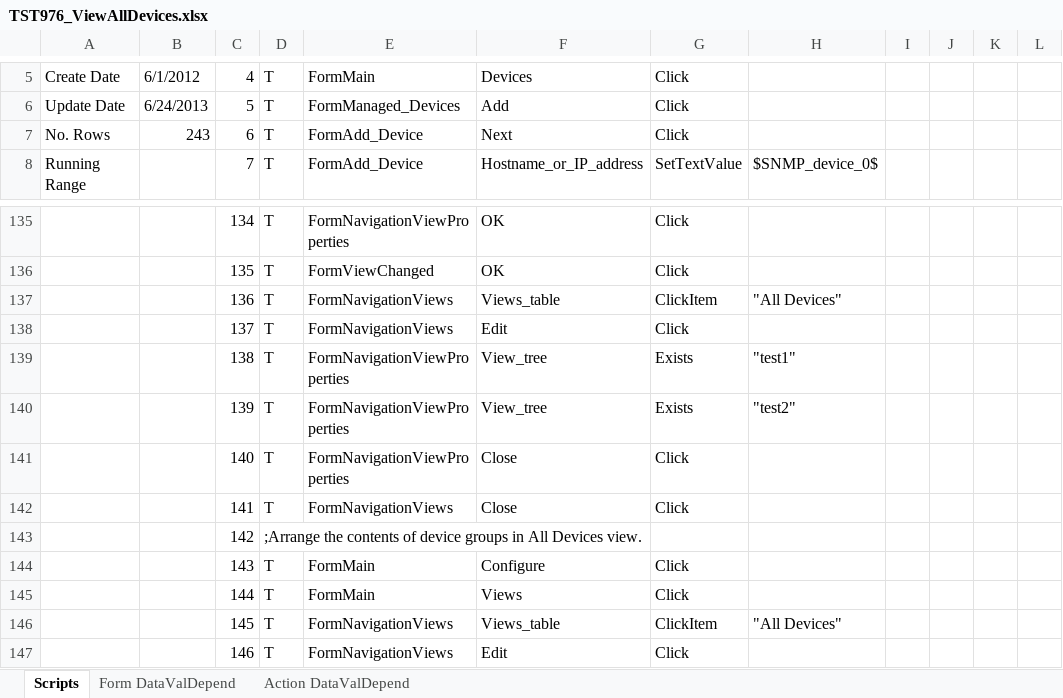
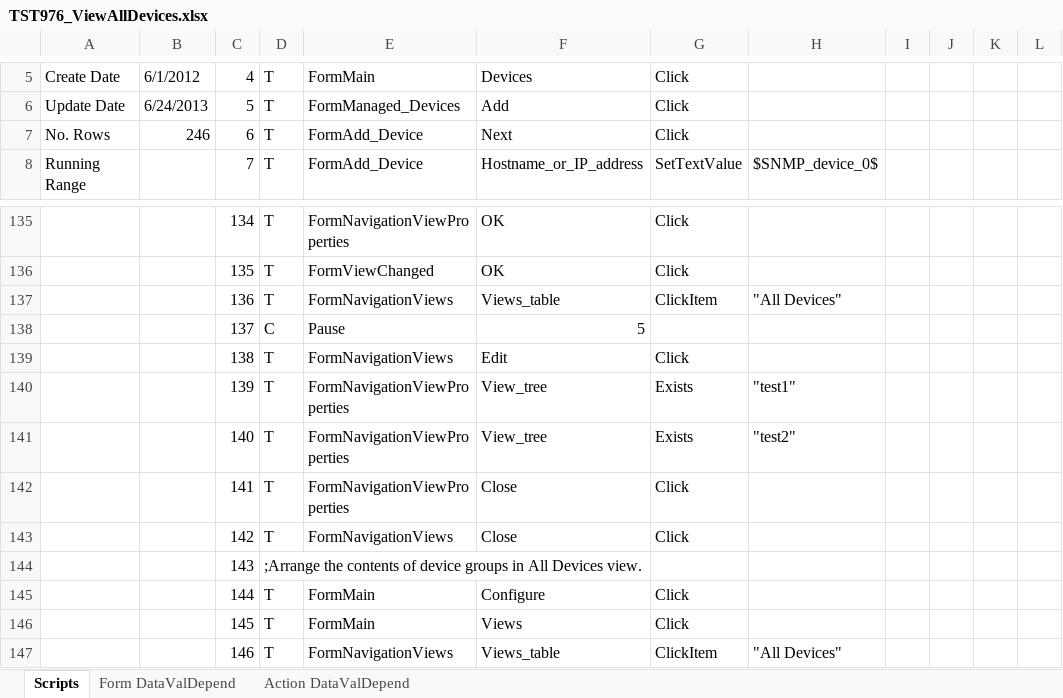
Before and after one commit to YouwenYao/Kwang, an Excel workbook: NformTester/NformTester/keywordscripts/TST976_ViewAllDevices.xlsx, sheet Scripts, drawn as a sheet; only a part is shown, gaps mark what is left out; values as stored, in another font and other column widths than the file's, no cell formats; conditional formats not drawn; 1 other sheet too large or unreadable and not compared; the diff covers the shown part only; the diff names each change by its address in the sheet, - before the commit and + after, or states it on an @@ line.

Commit message:
Modify some smoke script to make them stable to handle the delay time.

```diff
--- a/NformTester/NformTester/keywordscripts/TST976_ViewAllDevices.xlsx (sheet Scripts)
+++ b/NformTester/NformTester/keywordscripts/TST976_ViewAllDevices.xlsx (sheet Scripts)
-B7: 243
+B7: 246
-D138: T
+D138: C
-E138: FormNavigationViews
+E138: Pause
-F138: Edit
+F138: 5
-G138: Click
+G138: (empty)
-E139: FormNavigationViewProperties
+E139: FormNavigationViews
-F139: View_tree
+F139: Edit
-G139: Exists
+G139: Click
-H139: "test1"
+H139: (empty)
-H140: "test2"
+H140: "test1"
-F141: Close
+F141: View_tree
-G141: Click
+G141: Exists
-H141: (empty)
+H141: "test2"
-E142: FormNavigationViews
+E142: FormNavigationViewProperties
-D143: ;Arrange the contents of device groups in All Devices view.
+D143: T
-E143: (empty)
+E143: FormNavigationViews
-F143: (empty)
+F143: Close
-G143: (empty)
+G143: Click
-D144: T
+D144: ;Arrange the contents of device groups in All Devices view.
-E144: FormMain
+E144: (empty)
-F144: Configure
+F144: (empty)
-G144: Click
+G144: (empty)
-F145: Views
+F145: Configure
-E146: FormNavigationViews
+E146: FormMain
-F146: Views_table
+F146: Views
-G146: ClickItem
+G146: Click
-H146: "All Devices"
+H146: (empty)
-F147: Edit
+F147: Views_table
-G147: Click
+G147: ClickItem
-H147: (empty)
+H147: "All Devices"
```
Also changed, not shown: 5 added rows, 2 removed rows and 336 edited cells elsewhere in this sheet, cell formats, NformTester/NformTester/Keywordscripts/TST2806_VerifySiteIdUsedInRunCommandAction.xlsx, NformTester/NformTester/keywordscripts/TST2800_ManualMaitenanceAndScheduledMaintenance.xlsx, 11 other files.
